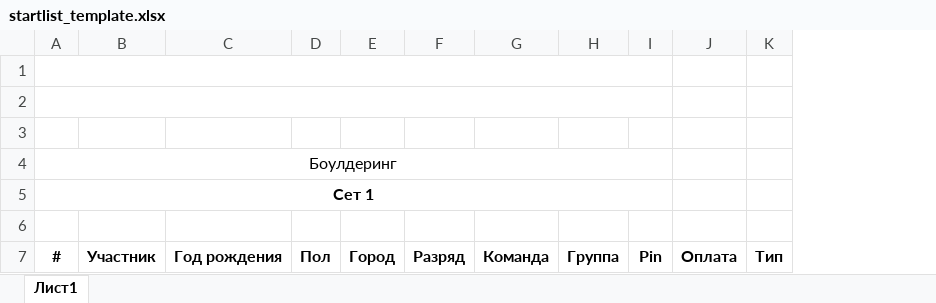
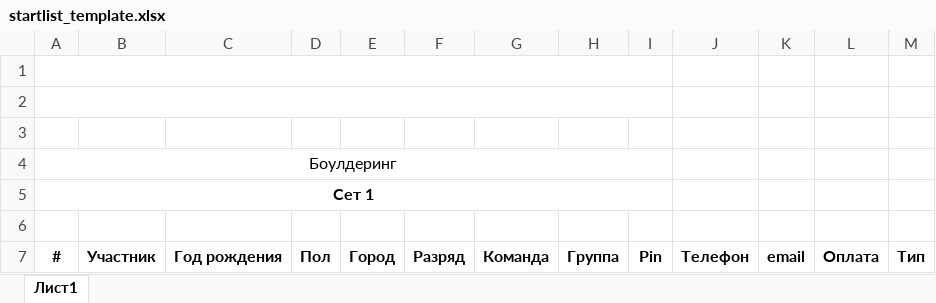
Before and after one commit to embedcat/climbing_events, an Excel workbook: events/static/events/xl_templates/startlist_template.xlsx, sheet Лист1, drawn as a sheet; values as stored, in another font and other column widths than the file's, no borders; the diff names each change by its address in the sheet, - before the commit and + after, or states it on an @@ line.

Commit message:
Добавлено поле регистрации - телефон

```diff
--- a/events/static/events/xl_templates/startlist_template.xlsx (sheet Лист1)
+++ b/events/static/events/xl_templates/startlist_template.xlsx (sheet Лист1)
+column J, row 7: Телефон
+column K, row 7: email
```
Also changed, not shown: 8 other files.
